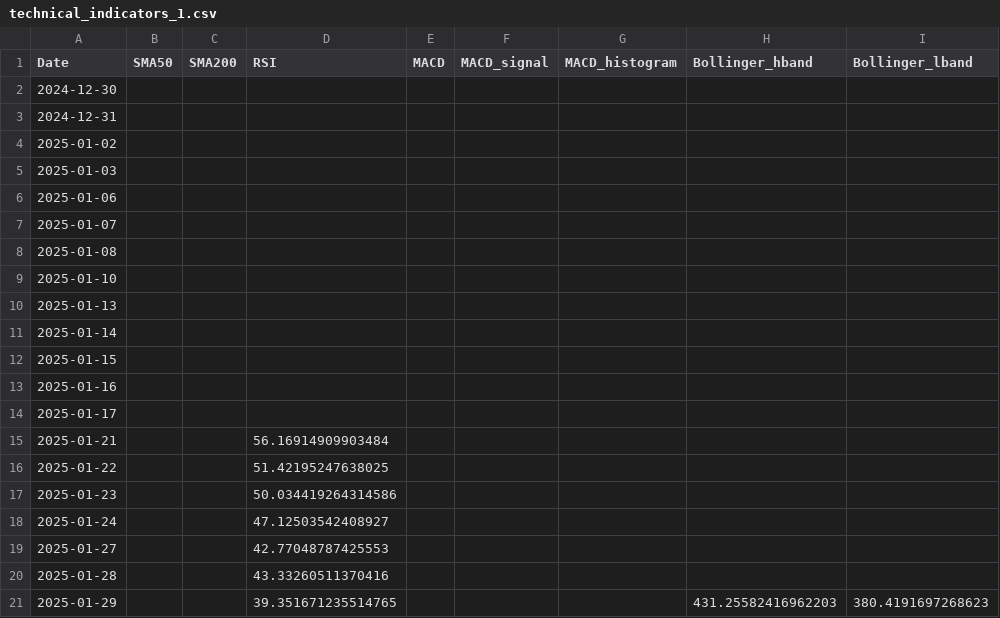
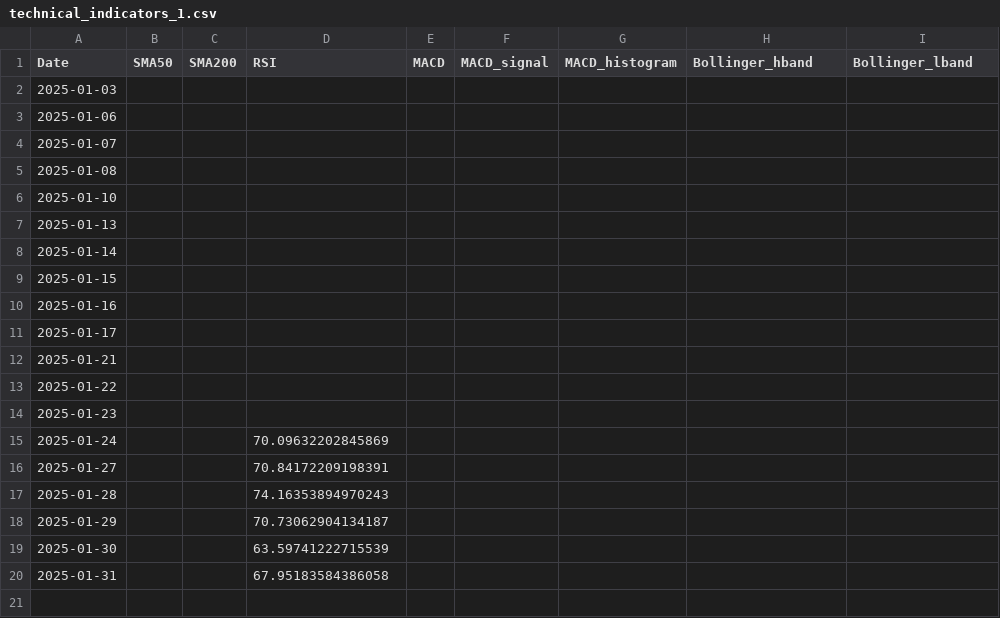
Before and after one commit to XBastille/FoxTrend, a CSV file: public/technical_indicators_1.csv, drawn as a sheet.

```diff
--- a/public/technical_indicators_1.csv
+++ b/public/technical_indicators_1.csv
@@ -1,5 +1,2 @@
 Date,SMA50,SMA200,RSI,MACD,MACD_signal,MACD_histogram,Bollinger_hband,Bollinger_lband
-2024-12-30,,,,,,,,
-2024-12-31,,,,,,,,
-2025-01-02,,,,,,,,
 2025-01-03,,,,,,,,
@@ -14,8 +11,10 @@ Date,SMA50,SMA200,RSI,MACD,MACD_signal,MACD_histogram,Bollinger_hband,Bollinger_
 2025-01-17,,,,,,,,
-2025-01-21,,,56.16914909903484,,,,,
-2025-01-22,,,51.42195247638025,,,,,
-2025-01-23,,,50.034419264314586,,,,,
-2025-01-24,,,47.12503542408927,,,,,
-2025-01-27,,,42.77048787425553,,,,,
-2025-01-28,,,43.33260511370416,,,,,
-2025-01-29,,,39.351671235514765,,,,431.25582416962203,380.4191697268623
+2025-01-21,,,,,,,,
+2025-01-22,,,,,,,,
+2025-01-23,,,,,,,,
+2025-01-24,,,70.09632202845869,,,,,
+2025-01-27,,,70.84172209198391,,,,,
+2025-01-28,,,74.16353894970243,,,,,
+2025-01-29,,,70.73062904134187,,,,,
+2025-01-30,,,63.59741222715539,,,,,
+2025-01-31,,,67.95183584386058,,,,,
```
Also changed, not shown: public/csv_1/stock_data_1.csv, public/csv_1/technical_indicators_1.csv, 9 other files.
